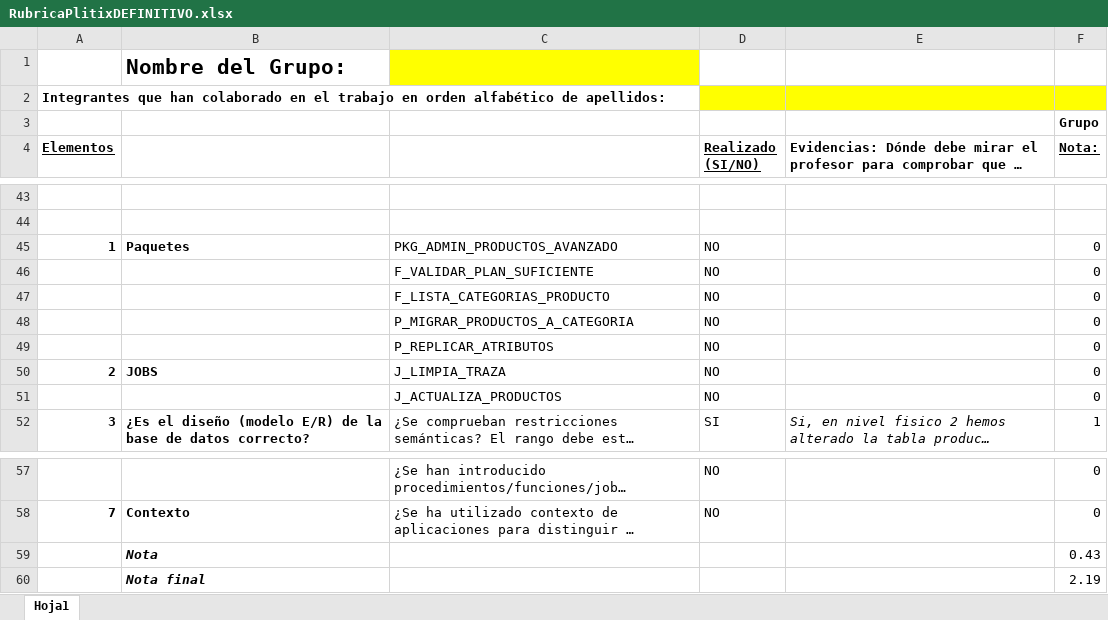
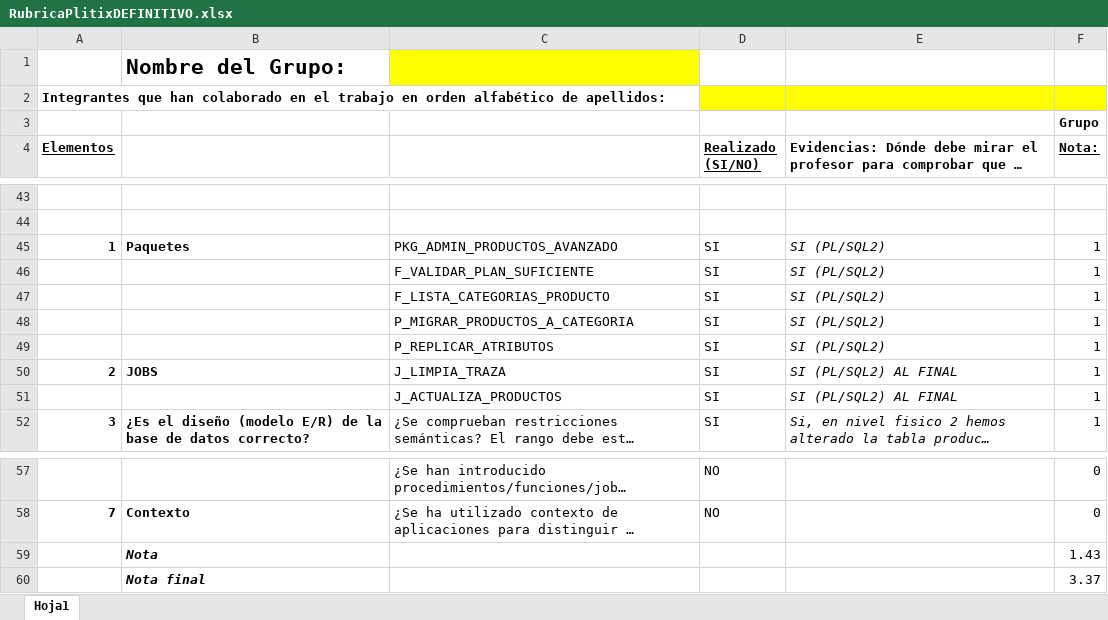
Before and after one commit to javicadev/SQLExperts, an Excel workbook: RubricaPlitixDEFINITIVO.xlsx, sheet Hoja1, drawn as a sheet; only a part is shown, gaps mark what is left out; long unchanged cells end in …; values as stored, in another font and other column widths than the file's, no borders; the diff covers the shown part only; the diff names each change by its address in the sheet, - before the commit and + after, or states it on an @@ line.

Commit message:
Update RubricaPlitixDEFINITIVO.xlsx

```diff
--- a/RubricaPlitixDEFINITIVO.xlsx (sheet Hoja1)
+++ b/RubricaPlitixDEFINITIVO.xlsx (sheet Hoja1)
-D45:D51 (Realizado (SI/NO)): NO
+D45:D51 (Realizado (SI/NO)): SI
-E45:E49: (empty)
+E45:E49: SI (PL/SQL2)
-F45:F51 (Nota:): 0
+F45:F51 (Nota:): 1
-E50:E51: (empty)
+E50:E51: SI (PL/SQL2) AL FINAL
-F59 (Nota:): 0.43
+F59 (Nota:): 1.43
-F60 (Nota:): 2.19
+F60 (Nota:): 3.37
```
Also changed, not shown: 18 edited cells elsewhere in this sheet.
